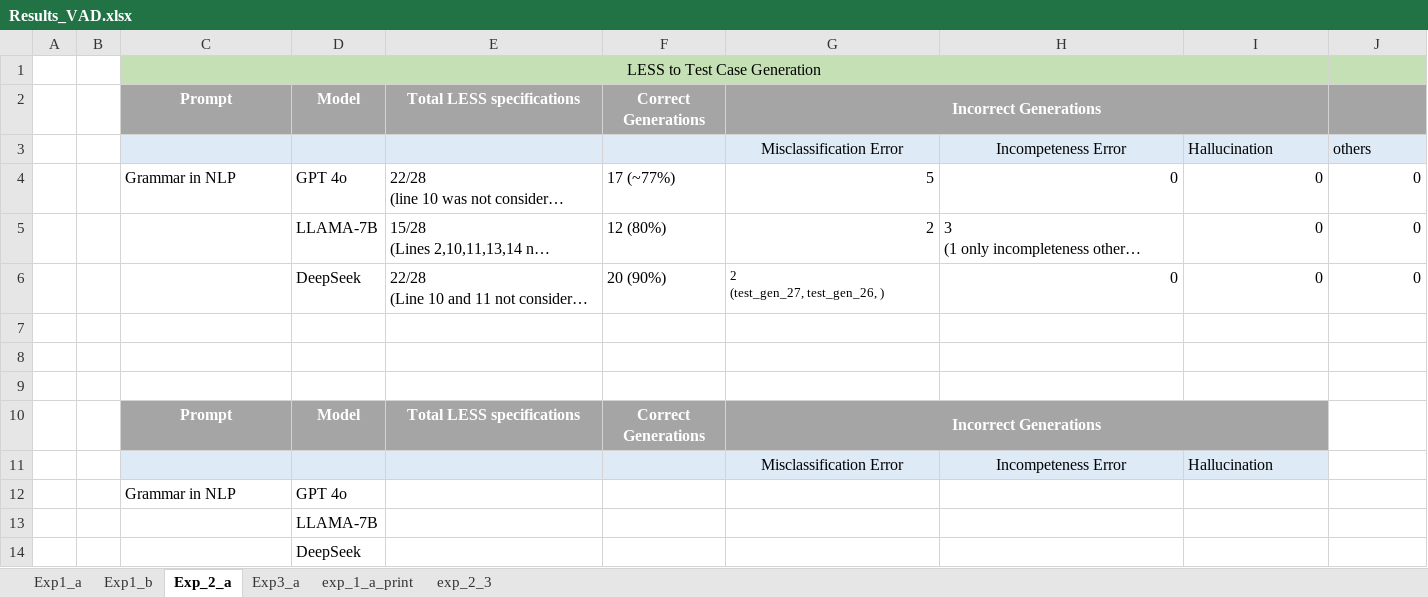
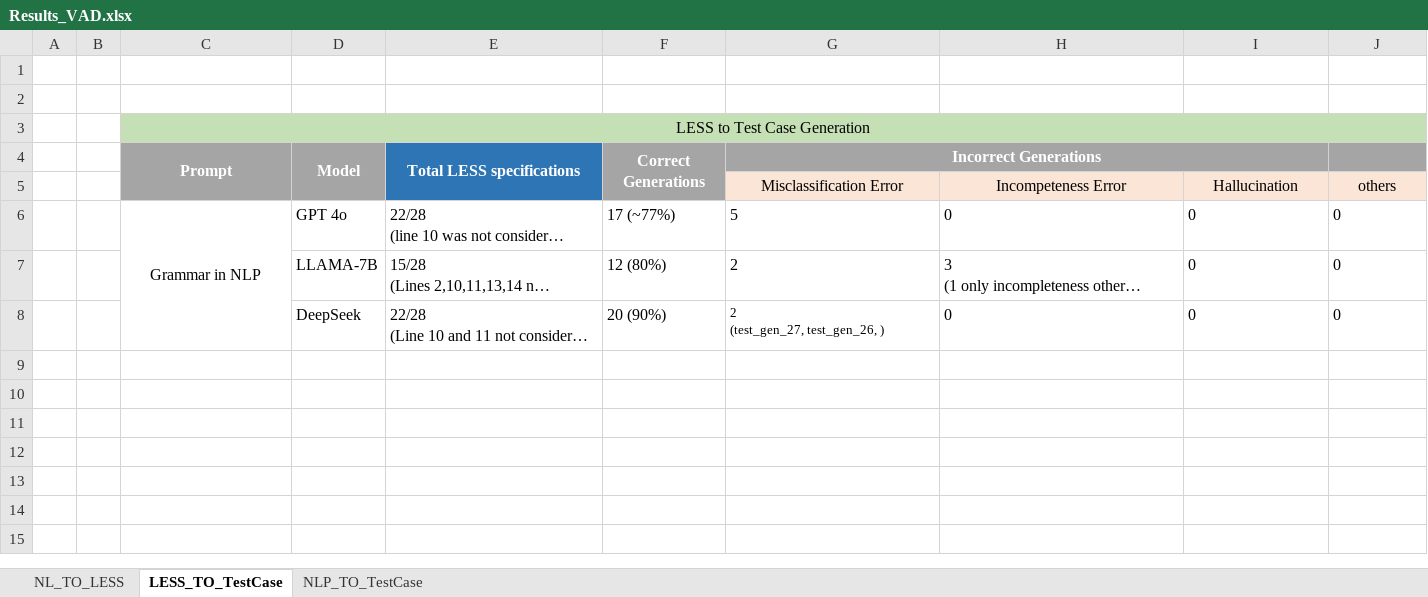
Before and after one commit to Abhishek2271/LESSGuaidanceForRequirementFormalization, an Excel workbook: Results/Results_VAD.xlsx, sheet LESS_TO_TestCase, drawn as a sheet; long unchanged cells end in …; values as stored, in another font and other column widths than the file's, no borders; removed rows and columns are numbered as before the commit, all else as after; the diff names each change by its address in the sheet, - before the commit and + after, or states it on an @@ line.

```diff
--- a/Results/Results_VAD.xlsx (sheet LESS_TO_TestCase)
+++ b/Results/Results_VAD.xlsx (sheet LESS_TO_TestCase)
-sheet tab: Exp1_a
+sheet tab: NL_TO_LESS
-sheet tab: Exp_2_a
+sheet tab: LESS_TO_TestCase
-sheet tab: Exp3_a
+sheet tab: NLP_TO_TestCase
-sheet tab: Exp1_b
-sheet tab: exp_1_a_print
-sheet tab: exp_2_3
+row 1: (empty)
+row 2: (empty)
-C1:I1 merged
+C3:J3 merged
+C4:C5 merged
+D4:D5 merged
-E4 fill: #A5A5A5
+E4 fill: #2E75B6
+E4:E5 merged
+F4:F5 merged
-C5:D5 fill: #DEEBF7
+C5:D5 fill: #A5A5A5
-E5 fill: #DEEBF7
+E5 fill: #2E75B6
-F5 fill: #DEEBF7
+F5 fill: #A5A5A5
-G5:J5 fill: #DEEBF7
+G5:J5 fill: #FBE5D6
-I5:J5 alignment: left
+I5:J5 alignment: center
-C6 alignment: left
+C6 alignment: center
+C6:C8 merged
-G6:J6 alignment: right
+G6:J6 alignment: left
-G7 alignment: right
+G7 alignment: left
-I7:J7 alignment: right
+I7:J7 alignment: left
-H8:J8 alignment: right
+H8:J8 alignment: left
-row 7: (empty)
-row 8: (empty)
-row 9: (empty)
-row 10:  |  | Prompt | Model | Total LESS specifications | Correct Generations | Incorrect Generations
-row 11:  |  |  |  |  |  | Misclassification Error | Incompeteness Error | Hallucination
-row 12:  |  | Grammar in NLP | GPT 4o
-row 13:  |  |  | LLAMA-7B
-row 14:  |  |  | DeepSeek
```
Also changed, not shown: sheet NL_TO_LESS, sheet NLP_TO_TestCase, Results/Results_EGAS.xlsx.
